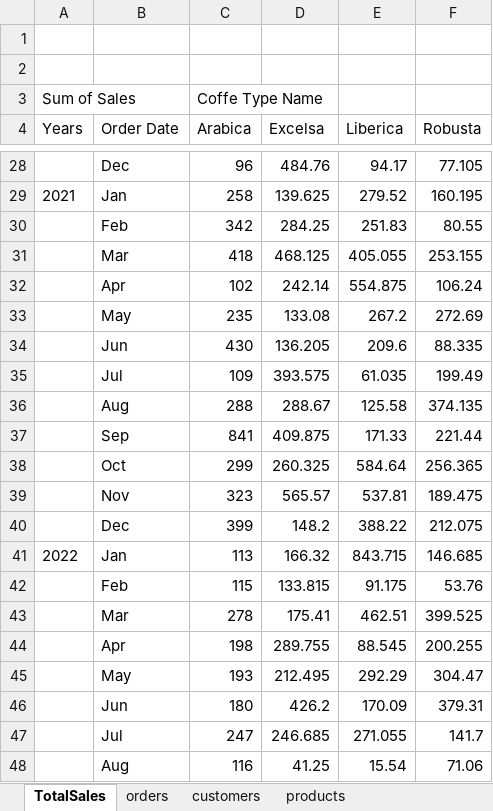
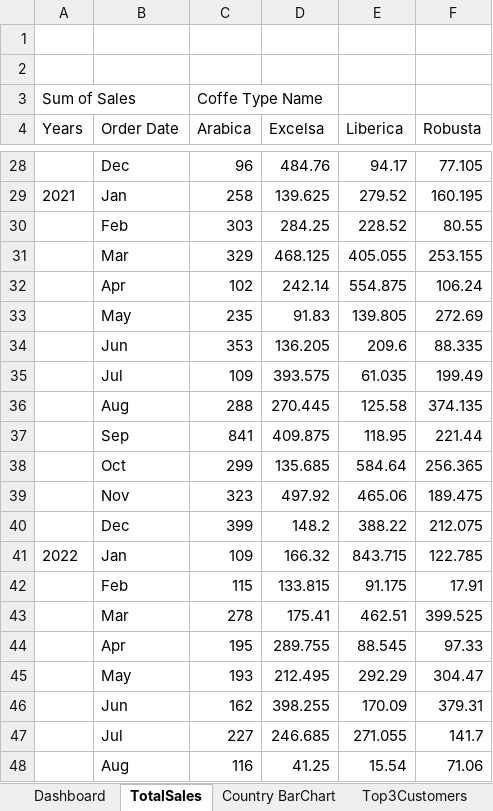
Before and after one commit to cosmin-panescu/Coffee-Sales-Excel, an Excel workbook: Coffee Sales Project.xlsx, sheet TotalSales, drawn as a sheet; only a part is shown, gaps mark what is left out; values as stored, in another font and other column widths than the file's, no borders; charts and pictures not drawn; the diff covers the shown part only; the diff names each change by its address in the sheet, - before the commit and + after, or states it on an @@ line.

Commit message:
Build the final Dashboard

```diff
--- a/Coffee Sales Project.xlsx (sheet TotalSales)
+++ b/Coffee Sales Project.xlsx (sheet TotalSales)
+sheet tab: Dashboard
+sheet tab: Country BarChart
+sheet tab: Top3Customers
-C30 (Arabica): 342
+C30 (Arabica): 303
-E30 (Liberica): 251.83
+E30 (Liberica): 228.52
-C31 (Arabica): 418
+C31 (Arabica): 329
-D33 (Excelsa): 133.08
+D33 (Excelsa): 91.83
-E33 (Liberica): 267.2
+E33 (Liberica): 139.805
-C34 (Arabica): 430
+C34 (Arabica): 353
-D36 (Excelsa): 288.67
+D36 (Excelsa): 270.445
-E37 (Liberica): 171.33
+E37 (Liberica): 118.95
-D38 (Excelsa): 260.325
+D38 (Excelsa): 135.685
-D39 (Excelsa): 565.57
+D39 (Excelsa): 497.92
-E39 (Liberica): 537.81
+E39 (Liberica): 465.06
-C41 (Arabica): 113
+C41 (Arabica): 109
-F41 (Robusta): 146.685
+F41 (Robusta): 122.785
-F42 (Robusta): 53.76
+F42 (Robusta): 17.91
-C44 (Arabica): 198
+C44 (Arabica): 195
-F44 (Robusta): 200.255
+F44 (Robusta): 97.33
-C46 (Arabica): 180
+C46 (Arabica): 162
-D46 (Excelsa): 426.2
+D46 (Excelsa): 398.255
-C47 (Arabica): 247
+C47 (Arabica): 227
```
Also changed, not shown: 1 added row, 1 removed row and 14 edited cells elsewhere in this sheet, sheet orders, formulas that keep their value, charts or pictures.
